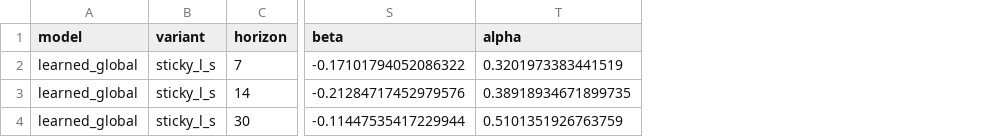
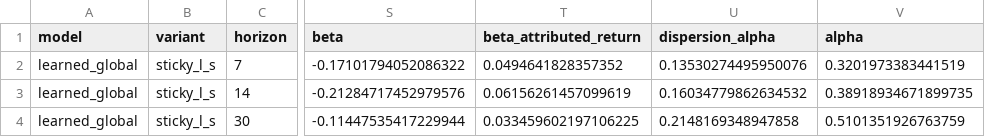
Before and after one commit to asad-h/crypto-factor-app, a CSV file: output/factor_evaluation/untouched_test_results_May24toMay26.csv, drawn as a sheet; only a part is shown, gaps mark what is left out; the diff names each change by its address in the sheet, - before the commit and + after, or states it on an @@ line.

Commit message:
Add WIP factor research dashboard tab

```diff
--- a/output/factor_evaluation/untouched_test_results_May24toMay26.csv
+++ b/output/factor_evaluation/untouched_test_results_May24toMay26.csv
+column T (beta_attributed_return), rows 2-4: 0.0494641828357352 | 0.06156261457099619 | 0.033459602197106225
+column U (dispersion_alpha), rows 2-4: 0.13530274495950076 | 0.16034779862634532 | 0.2148169348947858
```
Also changed, not shown: 11 other files.
